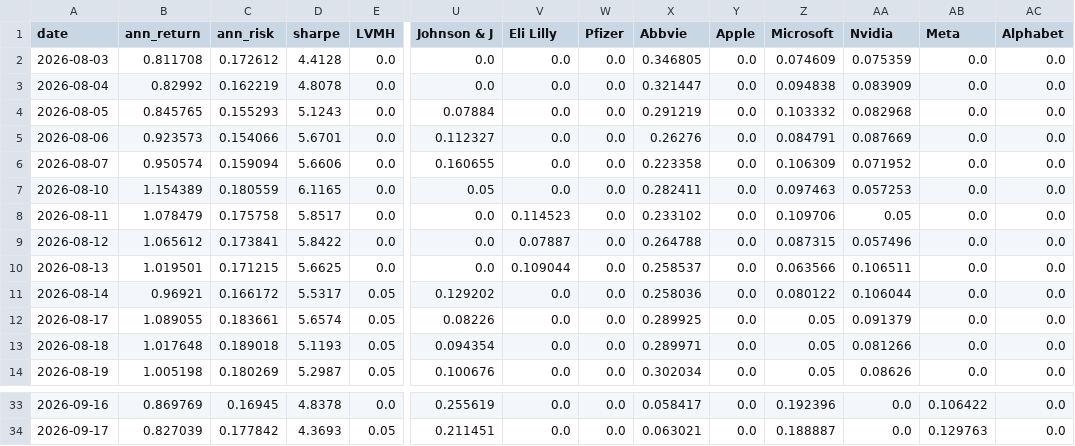
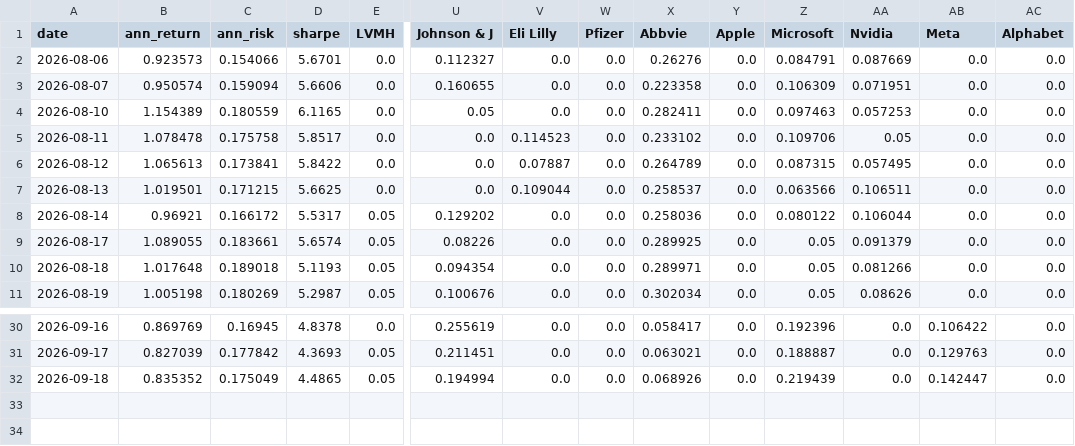
Before and after one commit to RamaAkach/OPIM-5641---Final-Project, a CSV file: results/weight_history.csv, drawn as a sheet; only a part is shown, gaps mark what is left out; removed rows and columns are numbered as before the commit, all else as after; rows hold the shown columns only; the diff names each change by its address in the sheet, - before the commit and + after, or states it on an @@ line.

```diff
--- a/results/weight_history.csv
+++ b/results/weight_history.csv
-row 2: 2026-08-03 | 0.811708 | 0.172612 | 4.4128 | 0.0 | 0.0 | 0.0 | 0.0 | 0.346805 | 0.0 | 0.074609 | 0.075359 | 0.0 | 0.0
-row 3: 2026-08-04 | 0.82992 | 0.162219 | 4.8078 | 0.0 | 0.0 | 0.0 | 0.0 | 0.321447 | 0.0 | 0.094838 | 0.083909 | 0.0 | 0.0
-row 4: 2026-08-05 | 0.845765 | 0.155293 | 5.1243 | 0.0 | 0.07884 | 0.0 | 0.0 | 0.291219 | 0.0 | 0.103332 | 0.082968 | 0.0 | 0.0
-AA3 (Nvidia): 0.071952
+AA3 (Nvidia): 0.071951
-B5 (ann_return): 1.078479
+B5 (ann_return): 1.078478
-B6 (ann_return): 1.065612
+B6 (ann_return): 1.065613
-X6 (Abbvie): 0.264788
+X6 (Abbvie): 0.264789
-AA6 (Nvidia): 0.057496
+AA6 (Nvidia): 0.057495
+row 32: 2026-09-18 | 0.835352 | 0.175049 | 4.4865 | 0.05 | 0.194994 | 0.0 | 0.0 | 0.068926 | 0.0 | 0.219439 | 0.0 | 0.142447 | 0.0
```
Also changed, not shown: results/paper_trading.csv, 7 other files.
